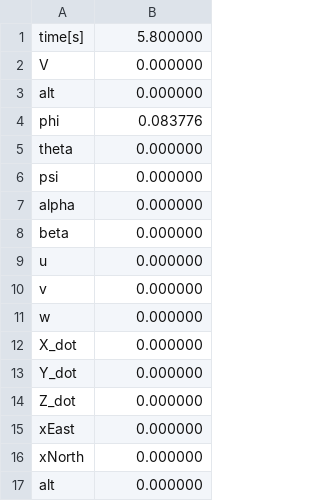
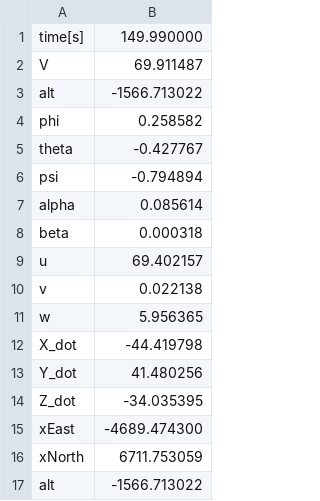
Before and after one commit to zeta-plusplus/AircraftDynamics, a CSV file: dataTemp/currentFlightStates00.csv, drawn as a sheet.

```diff
--- a/dataTemp/currentFlightStates00.csv
+++ b/dataTemp/currentFlightStates00.csv
@@ -1,17 +1,17 @@
-time[s],5.800000
-V,0.000000
-alt,0.000000
-phi,0.083776
-theta,0.000000
-psi,0.000000
-alpha,0.000000
-beta,0.000000
-u,0.000000
-v,0.000000
-w,0.000000
-X_dot,0.000000
-Y_dot,0.000000
-Z_dot,0.000000
-xEast,0.000000
-xNorth,0.000000
-alt,0.000000
+time[s],149.990000
+V,69.911487
+alt,-1566.713022
+phi,0.258582
+theta,-0.427767
+psi,-0.794894
+alpha,0.085614
+beta,0.000318
+u,69.402157
+v,0.022138
+w,5.956365
+X_dot,-44.419798
+Y_dot,41.480256
+Z_dot,-34.035395
+xEast,-4689.474300
+xNorth,6711.753059
+alt,-1566.713022
```
Also changed, not shown: 5 other files.
